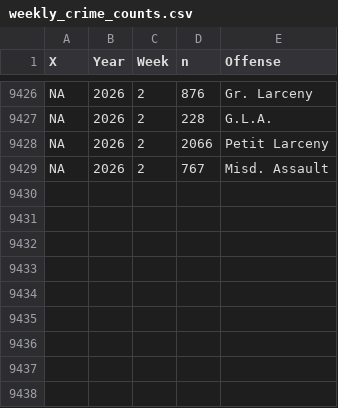
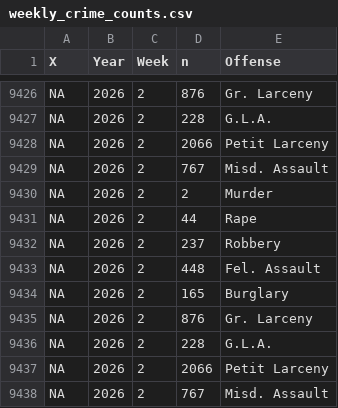
Before and after one commit to CharlesFainLehman/new_york_crime_dashboard, a CSV file: dat/weekly_crime_counts.csv, drawn as a sheet; only a part is shown, gaps mark what is left out.

```diff
--- a/dat/weekly_crime_counts.csv
+++ b/dat/weekly_crime_counts.csv
@@ -9429 +9429,10 @@ NA,2026,2,2066,"Petit Larceny"
 NA,2026,2,767,"Misd. Assault"
+NA,2026,2,2,"Murder"
+NA,2026,2,44,"Rape"
+NA,2026,2,237,"Robbery"
+NA,2026,2,448,"Fel. Assault"
+NA,2026,2,165,"Burglary"
+NA,2026,2,876,"Gr. Larceny"
+NA,2026,2,228,"G.L.A."
+NA,2026,2,2066,"Petit Larceny"
+NA,2026,2,767,"Misd. Assault"
```
Also changed, not shown: dat/weekly_crime_counts_post_processed.csv.
